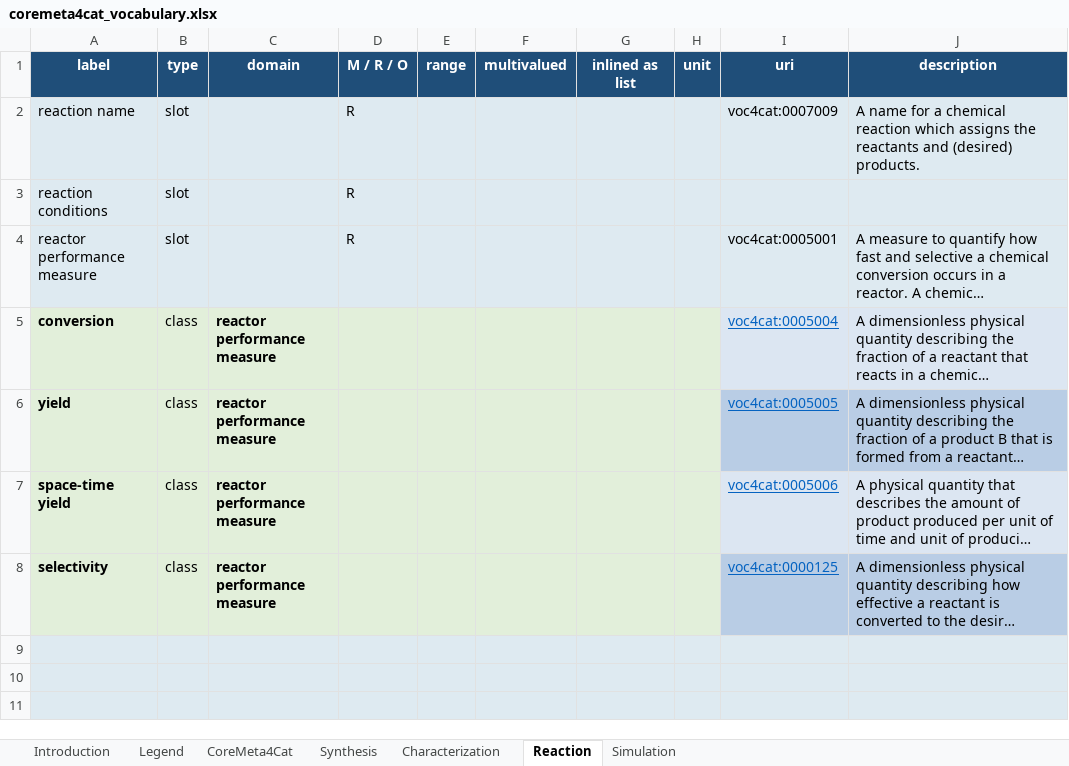
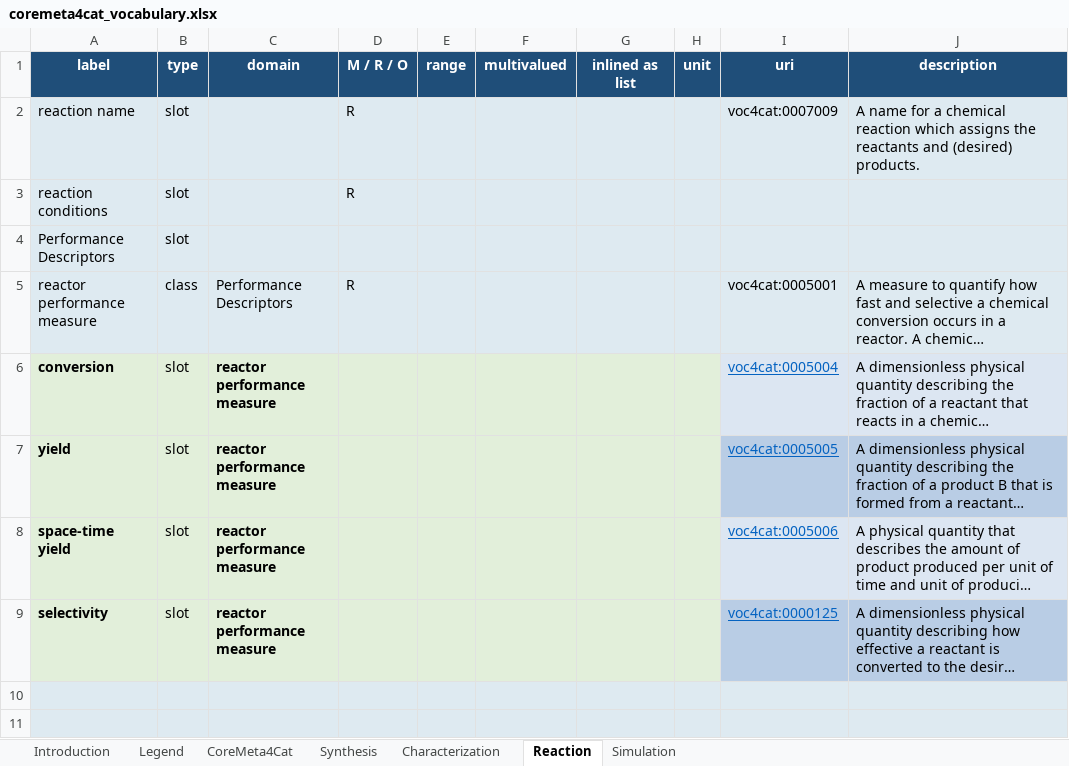
Before and after one commit to nfdi4cat/CoreMeta4Cat, an Excel workbook: inbox/coremeta4cat_vocabulary.xlsx, sheet Reaction, drawn as a sheet; only a part is shown; the shorter side is filled out with more unchanged rows; long unchanged cells end in …; values as stored, in another font and other column widths than the file's, no borders; addresses are those after the commit; the diff names each change by its address in the sheet, - before the commit and + after, or states it on an @@ line.

Commit message:
Add files via upload
fixed slot-class for reactor performance measure and its subclasses

```diff
--- a/inbox/coremeta4cat_vocabulary.xlsx (sheet Reaction)
+++ b/inbox/coremeta4cat_vocabulary.xlsx (sheet Reaction)
+row 4: Performance Descriptors | slot
-B5 (type): slot
+B5 (type): class
-C5 (domain): (empty)
+C5 (domain): Performance Descriptors
-B6:B9 (type): class
+B6:B9 (type): slot
```
